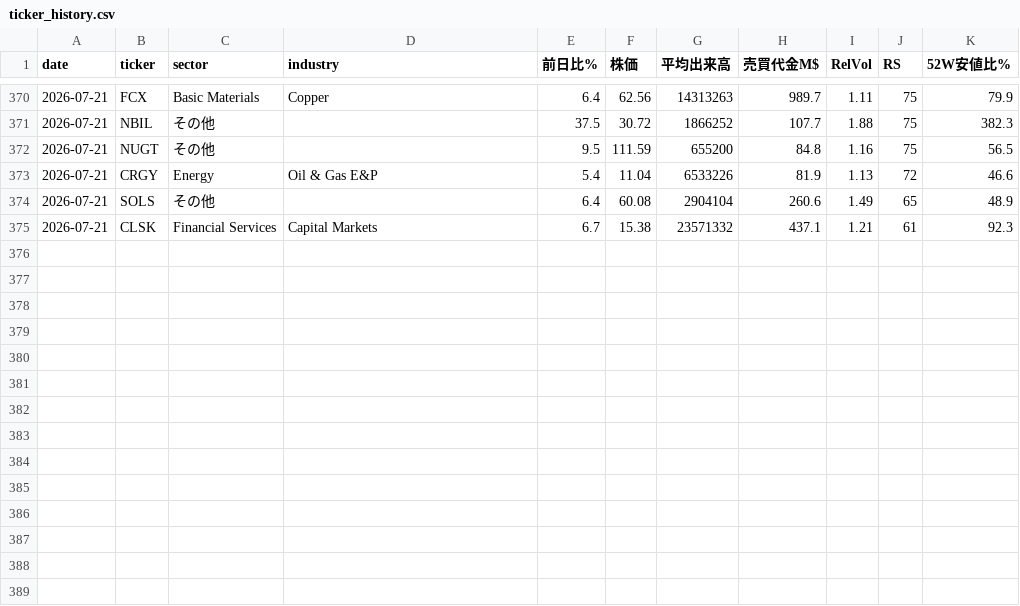
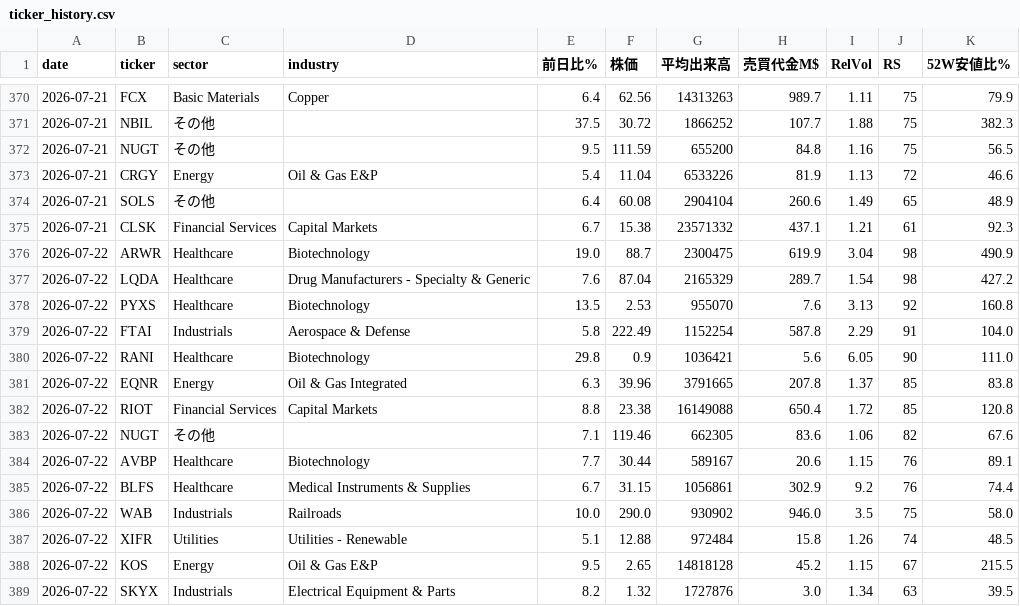
Before and after one commit to nyokki0204-boop/ibd-screener, a CSV file: data/ticker_history.csv, drawn as a sheet; only a part is shown, gaps mark what is left out; the diff names each change by its address in the sheet, - before the commit and + after, or states it on an @@ line.

```diff
--- a/data/ticker_history.csv
+++ b/data/ticker_history.csv
+row 376: 2026-07-22 | ARWR | Healthcare | Biotechnology | 19.0 | 88.7 | 2300475 | 619.9 | 3.04 | 98 | 490.9
+row 377: 2026-07-22 | LQDA | Healthcare | Drug Manufacturers - Specialty & Generic | 7.6 | 87.04 | 2165329 | 289.7 | 1.54 | 98 | 427.2
+row 378: 2026-07-22 | PYXS | Healthcare | Biotechnology | 13.5 | 2.53 | 955070 | 7.6 | 3.13 | 92 | 160.8
+row 379: 2026-07-22 | FTAI | Industrials | Aerospace & Defense | 5.8 | 222.49 | 1152254 | 587.8 | 2.29 | 91 | 104.0
+row 380: 2026-07-22 | RANI | Healthcare | Biotechnology | 29.8 | 0.9 | 1036421 | 5.6 | 6.05 | 90 | 111.0
+row 381: 2026-07-22 | EQNR | Energy | Oil & Gas Integrated | 6.3 | 39.96 | 3791665 | 207.8 | 1.37 | 85 | 83.8
+row 382: 2026-07-22 | RIOT | Financial Services | Capital Markets | 8.8 | 23.38 | 16149088 | 650.4 | 1.72 | 85 | 120.8
+row 383: 2026-07-22 | NUGT | その他 |  | 7.1 | 119.46 | 662305 | 83.6 | 1.06 | 82 | 67.6
+row 384: 2026-07-22 | AVBP | Healthcare | Biotechnology | 7.7 | 30.44 | 589167 | 20.6 | 1.15 | 76 | 89.1
+row 385: 2026-07-22 | BLFS | Healthcare | Medical Instruments & Supplies | 6.7 | 31.15 | 1056861 | 302.9 | 9.2 | 76 | 74.4
+row 386: 2026-07-22 | WAB | Industrials | Railroads | 10.0 | 290.0 | 930902 | 946.0 | 3.5 | 75 | 58.0
+row 387: 2026-07-22 | XIFR | Utilities | Utilities - Renewable | 5.1 | 12.88 | 972484 | 15.8 | 1.26 | 74 | 48.5
+row 388: 2026-07-22 | KOS | Energy | Oil & Gas E&P | 9.5 | 2.65 | 14818128 | 45.2 | 1.15 | 67 | 215.5
+row 389: 2026-07-22 | SKYX | Industrials | Electrical Equipment & Parts | 8.2 | 1.32 | 1727876 | 3.0 | 1.34 | 63 | 39.5
```
Also changed, not shown: data/results.csv, data/sector_history.csv, 1 other file.
